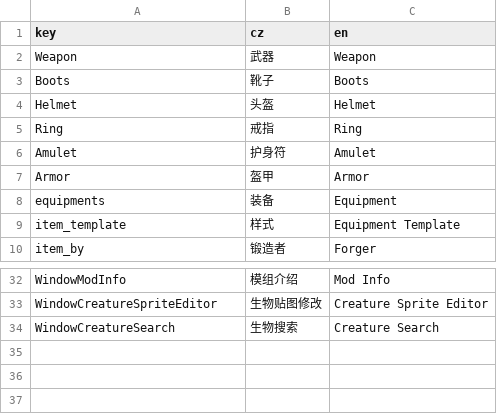
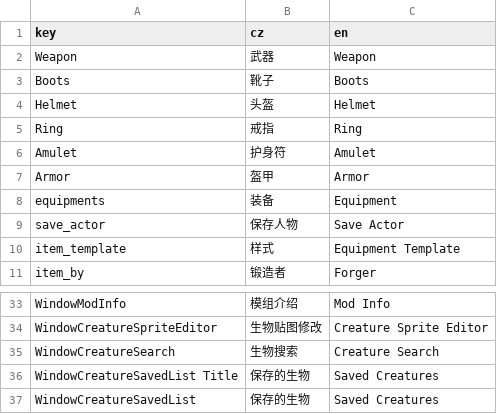
Before and after one commit to daybreak1929/GodTools, a CSV file: Locales/ui.csv, drawn as a sheet; only a part is shown, gaps mark what is left out.

```diff
--- a/Locales/ui.csv
+++ b/Locales/ui.csv
@@ -8,2 +8,3 @@ Armor,盔甲,Armor
 equipments,装备,Equipment
+save_actor,保存人物,Save Actor
 item_template,样式,Equipment Template
@@ -34 +35,3 @@ WindowCreatureSpriteEditor,生物贴图修改,Creature Sprite Editor
 WindowCreatureSearch,生物搜索,Creature Search
+WindowCreatureSavedList Title,保存的生物,Saved Creatures
+WindowCreatureSavedList,保存的生物,Saved Creatures
```
Also changed, not shown: 13 other files.
